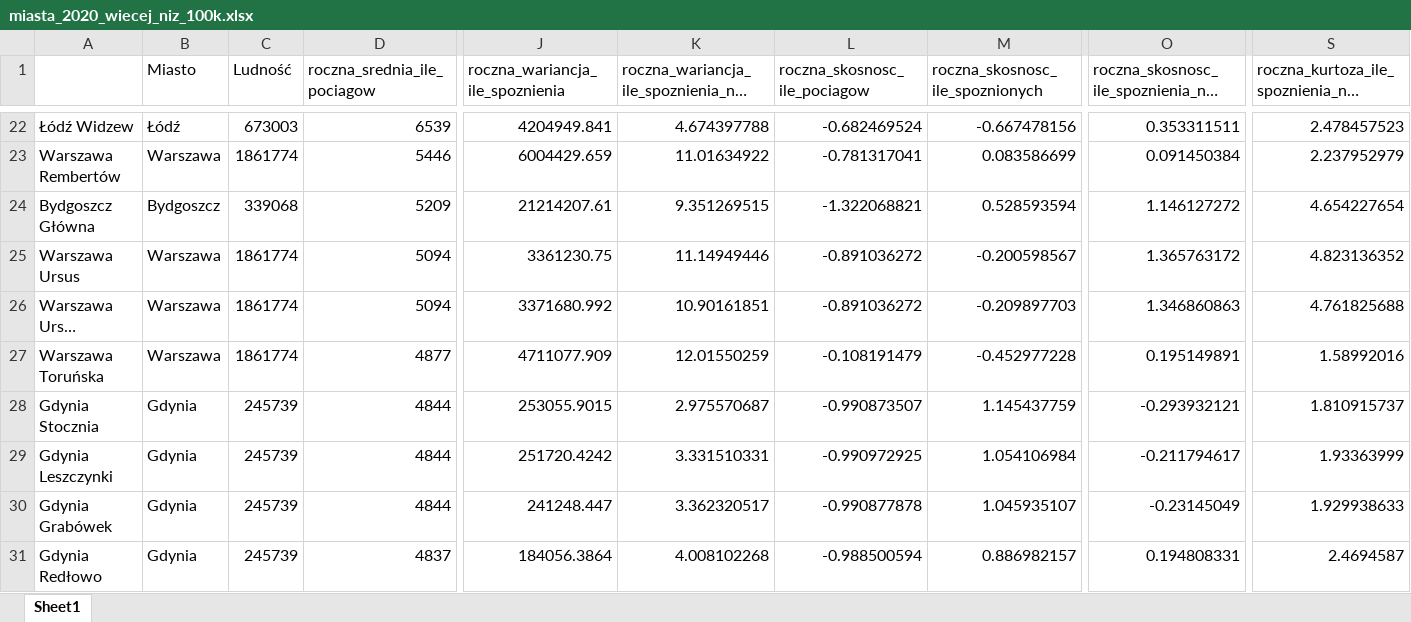
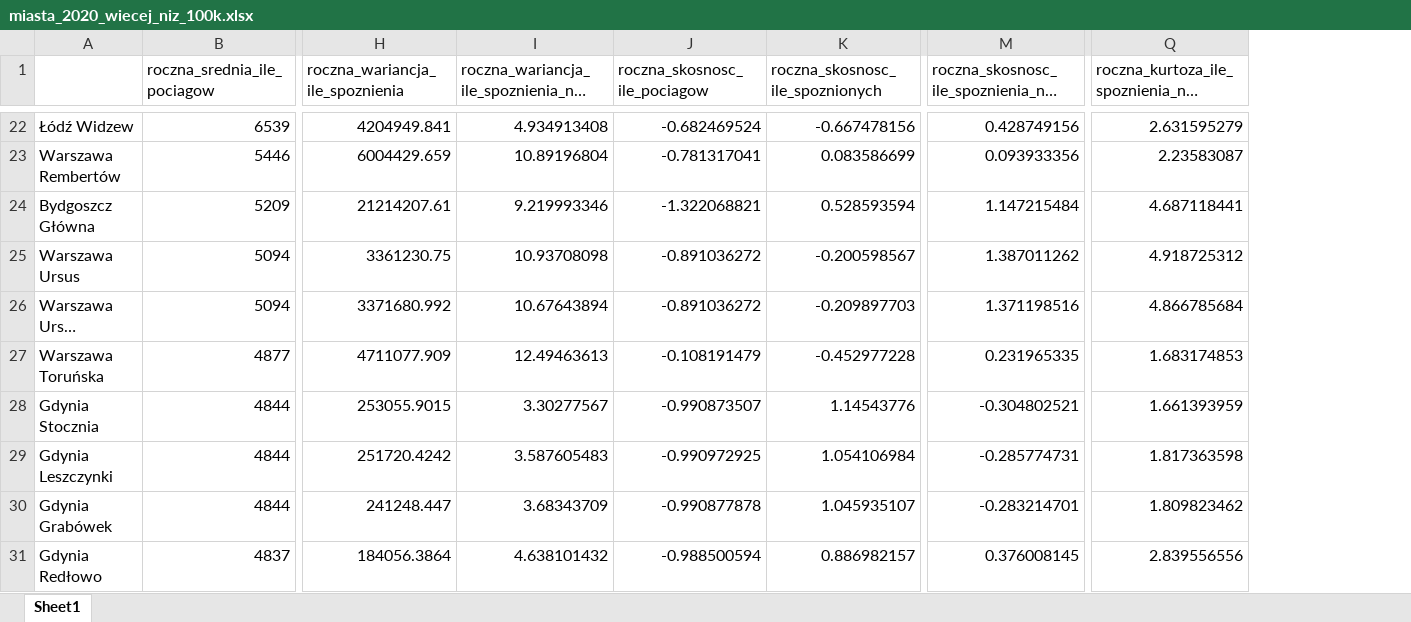
Before and after one commit to JustFren/raport_statystyka, an Excel workbook: wyniki/miasta_2020_wiecej_niz_100k.xlsx, sheet Sheet1, drawn as a sheet; only a part is shown, gaps mark what is left out; long unchanged cells end in …; values as stored, in another font and other column widths than the file's, no borders; removed rows and columns are numbered as before the commit, all else as after; the diff covers the shown part only; the diff names each change by its address in the sheet, - before the commit and + after, or states it on an @@ line.

```diff
--- a/wyniki/miasta_2020_wiecej_niz_100k.xlsx (sheet Sheet1)
+++ b/wyniki/miasta_2020_wiecej_niz_100k.xlsx (sheet Sheet1)
-column B (Miasto), rows 22-31: Łódź | Warszawa | Bydgoszcz | Warszawa | Warszawa | Warszawa | Gdynia | Gdynia | Gdynia | Gdynia
-column C (Ludność), rows 22-31: 673003 | 1861774 | 339068 | 1861774 | 1861774 | 1861774 | 245739 | 245739 | 245739 | 245739
-I22: 4.674397788
+I22: 4.934913408
-M22: 0.353311511
+M22: 0.428749156
-Q22: 2.478457523
+Q22: 2.631595279
-I23: 11.01634922
+I23: 10.89196804
-M23: 0.091450384
+M23: 0.093933356
-Q23: 2.237952979
+Q23: 2.23583087
-I24: 9.351269515
+I24: 9.219993346
-M24: 1.146127272
+M24: 1.147215484
-Q24: 4.654227654
+Q24: 4.687118441
-I25: 11.14949446
+I25: 10.93708098
-M25: 1.365763172
+M25: 1.387011262
-Q25: 4.823136352
+Q25: 4.918725312
-I26: 10.90161851
+I26: 10.67643894
-M26: 1.346860863
+M26: 1.371198516
-Q26: 4.761825688
+Q26: 4.866785684
-I27: 12.01550259
+I27: 12.49463613
-M27: 0.195149891
+M27: 0.231965335
-Q27: 1.58992016
+Q27: 1.683174853
-I28: 2.975570687
+I28: 3.30277567
-K28 (roczna_skosnosc_ile_spoznionych): 1.145437759
+K28 (roczna_skosnosc_ile_spoznionych): 1.14543776
-M28: -0.293932121
+M28: -0.304802521
-Q28: 1.810915737
+Q28: 1.661393959
-I29: 3.331510331
+I29: 3.587605483
-M29: -0.211794617
+M29: -0.285774731
-Q29: 1.93363999
+Q29: 1.817363598
-I30: 3.362320517
+I30: 3.68343709
-M30: -0.23145049
+M30: -0.283214701
-Q30: 1.929938633
+Q30: 1.809823462
-I31: 4.008102268
+I31: 4.638101432
-M31: 0.194808331
+M31: 0.376008145
-Q31: 2.4694587
+Q31: 2.839556556
```
Also changed, not shown: 1066 edited cells elsewhere in this sheet, wyniki/miasta_2019_mniej_niz_100k.xlsx, wyniki/miasta_2019_wiecej_niz_100k.xlsx, 8 other files.
